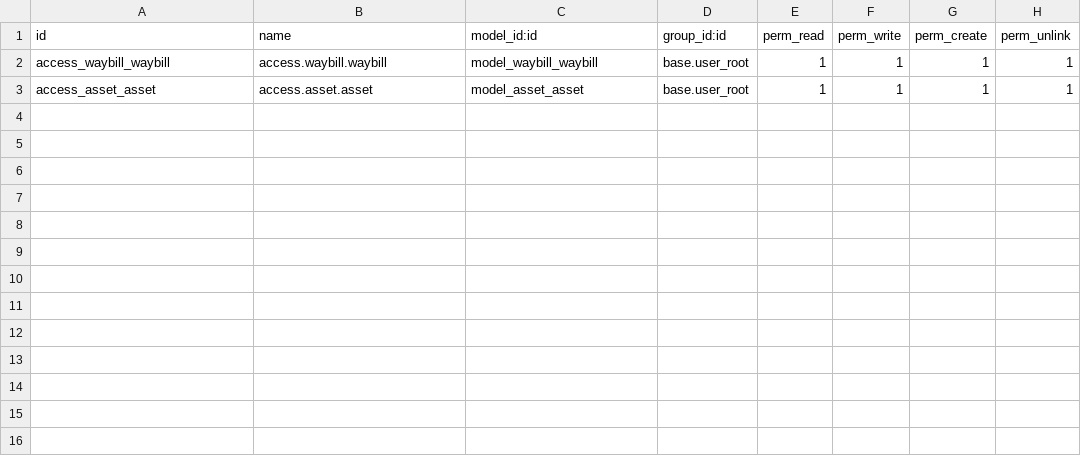
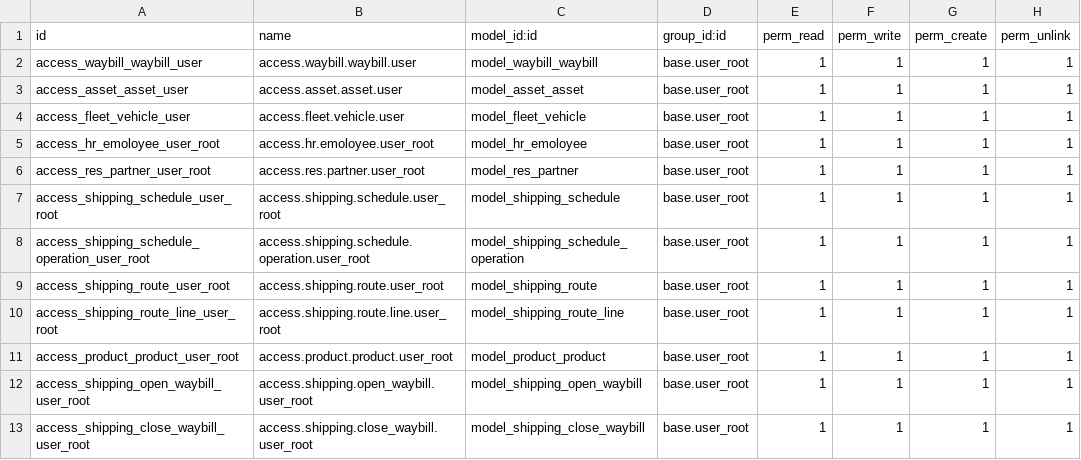
Before and after one commit to UBtrNvME/shipping, a CSV file: security/ir.model.access.csv, drawn as a sheet.

Commit message:
[UPD][cms-61] Updated Shipping models, fixed few bugs and updated Omnicomm api connections with ODOO

```diff
--- a/security/ir.model.access.csv
+++ b/security/ir.model.access.csv
@@ -1,3 +1,13 @@
 id,name,model_id:id,group_id:id,perm_read,perm_write,perm_create,perm_unlink
-access_waybill_waybill,access.waybill.waybill,model_waybill_waybill,base.user_root,1,1,1,1
-access_asset_asset,access.asset.asset,model_asset_asset,base.user_root,1,1,1,1
+access_waybill_waybill_user,access.waybill.waybill.user,model_waybill_waybill,base.user_root,1,1,1,1
+access_asset_asset_user,access.asset.asset.user,model_asset_asset,base.user_root,1,1,1,1
+access_fleet_vehicle_user,access.fleet.vehicle.user,model_fleet_vehicle,base.user_root,1,1,1,1
+access_hr_emoloyee_user_root,access.hr.emoloyee.user_root,model_hr_emoloyee,base.user_root,1,1,1,1
+access_res_partner_user_root,access.res.partner.user_root,model_res_partner,base.user_root,1,1,1,1
+access_shipping_schedule_user_root,access.shipping.schedule.user_root,model_shipping_schedule,base.user_root,1,1,1,1
+access_shipping_schedule_operation_user_root,access.shipping.schedule.operation.user_root,model_shipping_schedule_operation,base.user_root,1,1,1,1
+access_shipping_route_user_root,access.shipping.route.user_root,model_shipping_route,base.user_root,1,1,1,1
+access_shipping_route_line_user_root,access.shipping.route.line.user_root,model_shipping_route_line,base.user_root,1,1,1,1
+access_product_product_user_root,access.product.product.user_root,model_product_product,base.user_root,1,1,1,1
+access_shipping_open_waybill_user_root,access.shipping.open_waybill.user_root,model_shipping_open_waybill,base.user_root,1,1,1,1
+access_shipping_close_waybill_user_root,access.shipping.close_waybill.user_root,model_shipping_close_waybill,base.user_root,1,1,1,1
```
Also changed, not shown: 8 other files.
